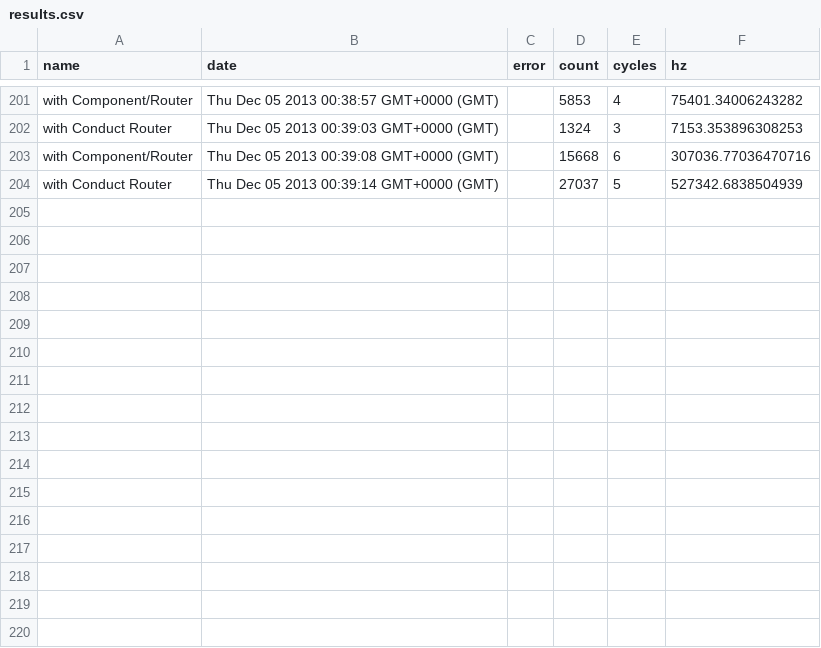
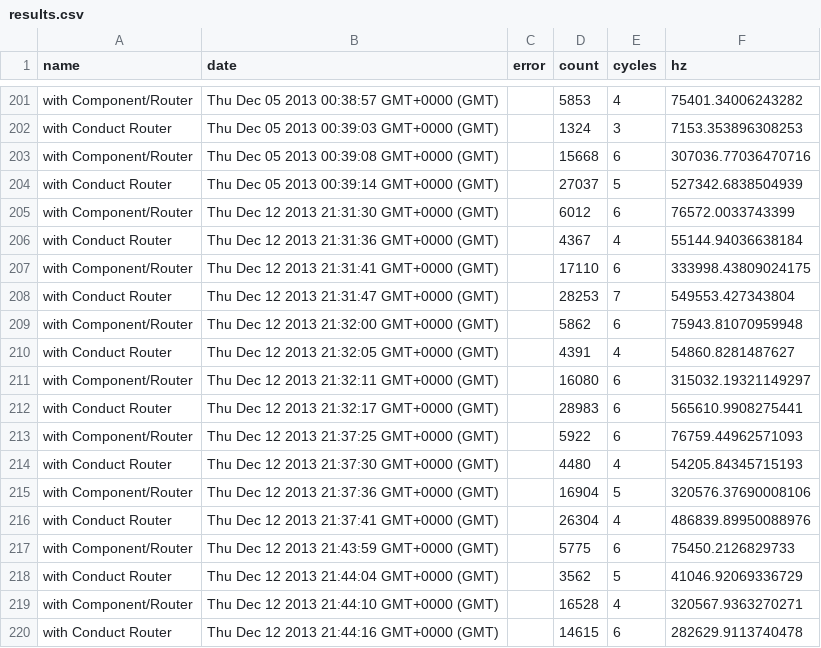
Before and after one commit to cesarenaldi/conduttore, a CSV file: benchmarks/results.csv, drawn as a sheet; only a part is shown, gaps mark what is left out; the diff names each change by its address in the sheet, - before the commit and + after, or states it on an @@ line.

Commit message:
Fixes routes spec from being an object to an array.

```diff
--- a/benchmarks/results.csv
+++ b/benchmarks/results.csv
+row 205: with Component/Router | Thu Dec 12 2013 21:31:30 GMT+0000 (GMT) |  | 6012 | 6 | 76572.0033743399
+row 206: with Conduct Router | Thu Dec 12 2013 21:31:36 GMT+0000 (GMT) |  | 4367 | 4 | 55144.94036638184
+row 207: with Component/Router | Thu Dec 12 2013 21:31:41 GMT+0000 (GMT) |  | 17110 | 6 | 333998.43809024175
+row 208: with Conduct Router | Thu Dec 12 2013 21:31:47 GMT+0000 (GMT) |  | 28253 | 7 | 549553.427343804
+row 209: with Component/Router | Thu Dec 12 2013 21:32:00 GMT+0000 (GMT) |  | 5862 | 6 | 75943.81070959948
+row 210: with Conduct Router | Thu Dec 12 2013 21:32:05 GMT+0000 (GMT) |  | 4391 | 4 | 54860.8281487627
+row 211: with Component/Router | Thu Dec 12 2013 21:32:11 GMT+0000 (GMT) |  | 16080 | 6 | 315032.19321149297
+row 212: with Conduct Router | Thu Dec 12 2013 21:32:17 GMT+0000 (GMT) |  | 28983 | 6 | 565610.9908275441
+row 213: with Component/Router | Thu Dec 12 2013 21:37:25 GMT+0000 (GMT) |  | 5922 | 6 | 76759.44962571093
+row 214: with Conduct Router | Thu Dec 12 2013 21:37:30 GMT+0000 (GMT) |  | 4480 | 4 | 54205.84345715193
+row 215: with Component/Router | Thu Dec 12 2013 21:37:36 GMT+0000 (GMT) |  | 16904 | 5 | 320576.37690008106
+row 216: with Conduct Router | Thu Dec 12 2013 21:37:41 GMT+0000 (GMT) |  | 26304 | 4 | 486839.89950088976
+row 217: with Component/Router | Thu Dec 12 2013 21:43:59 GMT+0000 (GMT) |  | 5775 | 6 | 75450.2126829733
+row 218: with Conduct Router | Thu Dec 12 2013 21:44:04 GMT+0000 (GMT) |  | 3562 | 5 | 41046.92069336729
+row 219: with Component/Router | Thu Dec 12 2013 21:44:10 GMT+0000 (GMT) |  | 16528 | 4 | 320567.9363270271
+row 220: with Conduct Router | Thu Dec 12 2013 21:44:16 GMT+0000 (GMT) |  | 14615 | 6 | 282629.9113740478
```
Also changed, not shown: 8 other files.
